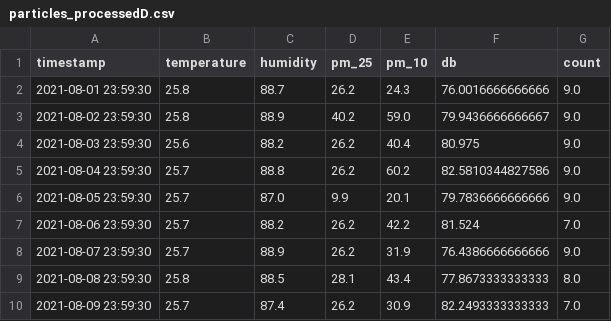
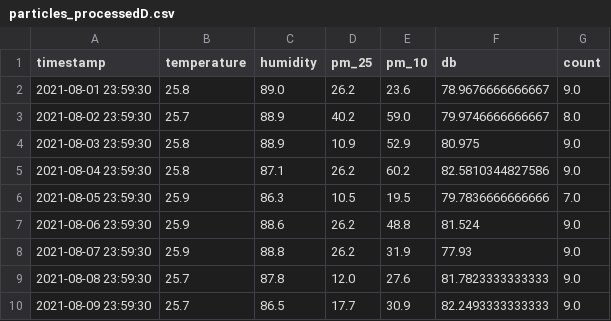
Before and after one commit to JasonSKK/construction-site-data-sonvis, a CSV file: src/df_out/particles_processedD.csv, drawn as a sheet; only a part is shown; the diff covers the shown part only.

```diff
--- a/src/df_out/particles_processedD.csv
+++ b/src/df_out/particles_processedD.csv
@@ -1,10 +1,10 @@
 timestamp,temperature,humidity,pm_25,pm_10,db,count
-2021-08-01 23:59:30,25.8,88.7,26.2,24.3,76.0016666666666,9.0
-2021-08-02 23:59:30,25.8,88.9,40.2,59.0,79.9436666666667,9.0
-2021-08-03 23:59:30,25.6,88.2,26.2,40.4,80.975,9.0
-2021-08-04 23:59:30,25.7,88.8,26.2,60.2,82.5810344827586,9.0
-2021-08-05 23:59:30,25.7,87.0,9.9,20.1,79.7836666666666,9.0
-2021-08-06 23:59:30,25.7,88.2,26.2,42.2,81.524,7.0
-2021-08-07 23:59:30,25.7,88.9,26.2,31.9,76.4386666666666,9.0
-2021-08-08 23:59:30,25.8,88.5,28.1,43.4,77.8673333333333,8.0
-2021-08-09 23:59:30,25.7,87.4,26.2,30.9,82.2493333333333,7.0
+2021-08-01 23:59:30,25.8,89.0,26.2,23.6,78.9676666666667,9.0
+2021-08-02 23:59:30,25.7,88.9,40.2,59.0,79.9746666666667,8.0
+2021-08-03 23:59:30,25.8,88.9,10.9,52.9,80.975,9.0
+2021-08-04 23:59:30,25.8,87.1,26.2,60.2,82.5810344827586,9.0
+2021-08-05 23:59:30,25.9,86.3,10.5,19.5,79.7836666666666,7.0
+2021-08-06 23:59:30,25.9,88.6,26.2,48.8,81.524,9.0
+2021-08-07 23:59:30,25.9,88.8,26.2,31.9,77.93,9.0
+2021-08-08 23:59:30,25.7,87.8,12.0,27.6,81.7823333333333,9.0
+2021-08-09 23:59:30,25.7,86.5,17.7,30.9,82.2493333333333,9.0
```
Also changed, not shown: 89 edited cells elsewhere in this file, src/df_out/particles_processedH.csv, src/df_out/particles_processedW.csv, 5 other files.
